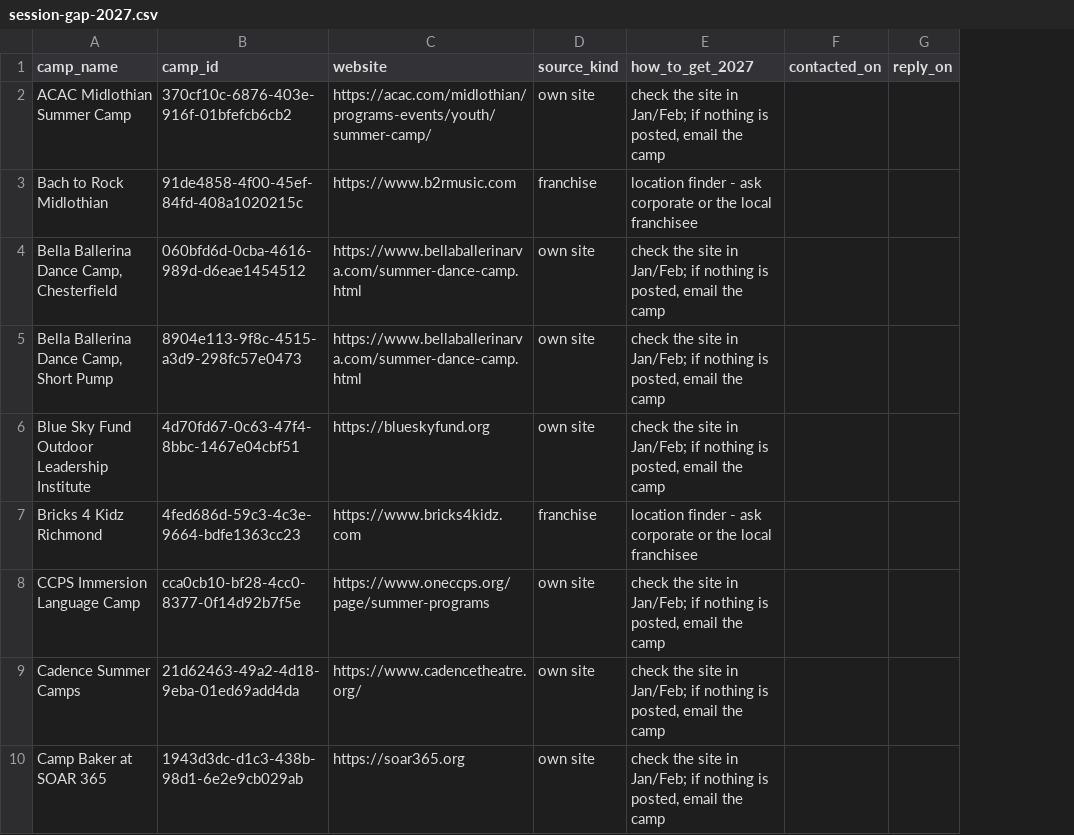
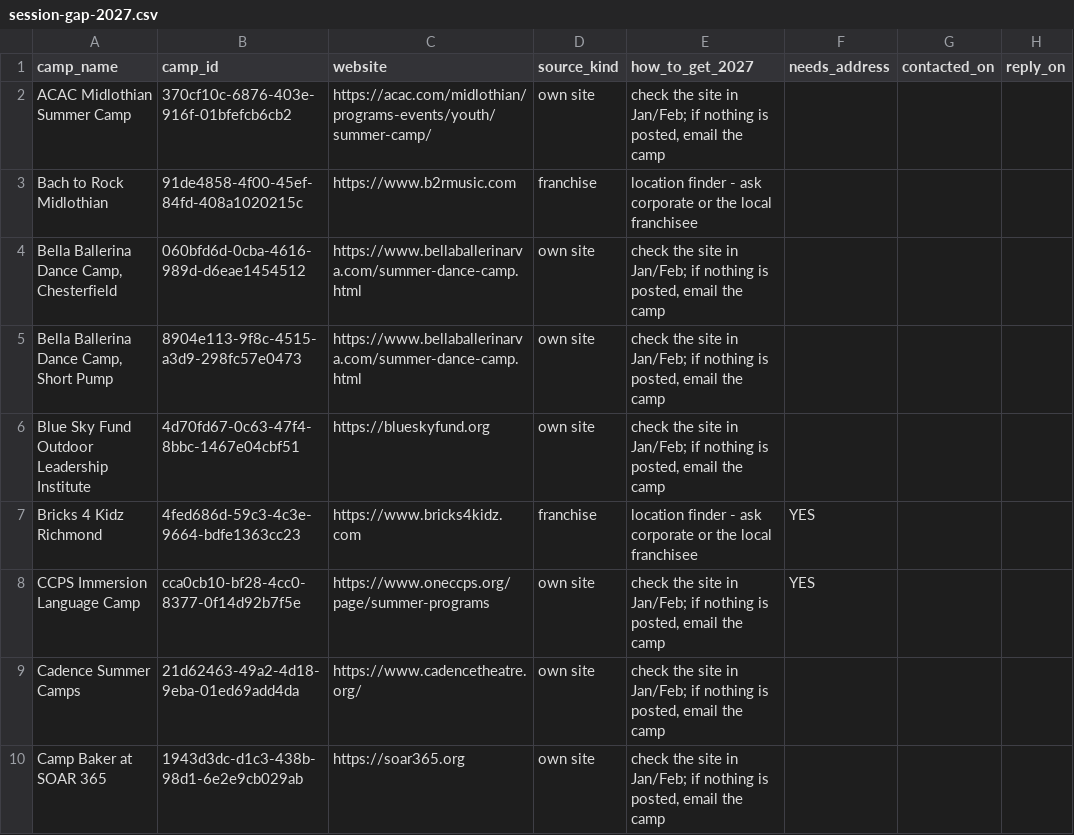
Before and after one commit to sharonbyundesign/richmond-summer-camp-finder, a CSV file: session-gap-2027.csv, drawn as a sheet; only a part is shown; the diff names each change by its address in the sheet, - before the commit and + after, or states it on an @@ line.

```diff
--- a/session-gap-2027.csv
+++ b/session-gap-2027.csv
+column F (needs_address), rows 7-8: YES | YES
```
Also changed, not shown: 1 other file.
